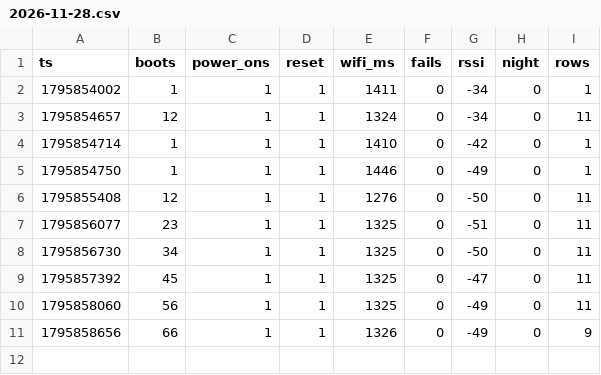
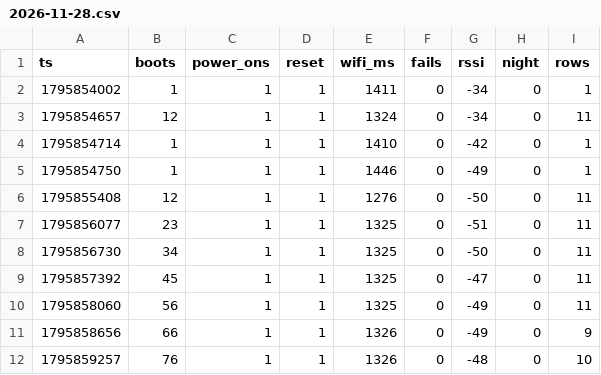
Before and after one commit to wikischwemler-ops/SolarMonitor, a CSV file: docs/data/esp/2026-11-28.csv, drawn as a sheet.

```diff
--- a/docs/data/esp/2026-11-28.csv
+++ b/docs/data/esp/2026-11-28.csv
@@ -11 +11,2 @@ ts,boots,power_ons,reset,wifi_ms,fails,rssi,night,rows
 1795858656,66,1,1,1326,0,-49,0,9
+1795859257,76,1,1,1326,0,-48,0,10
```
Also changed, not shown: docs/data/days/2026-11-28.csv, 1 other file.
